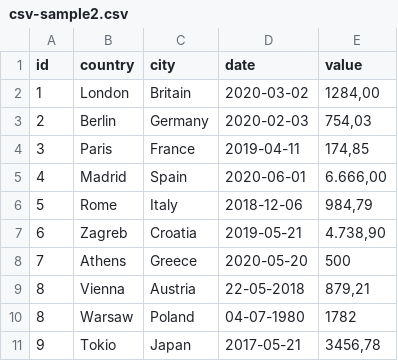
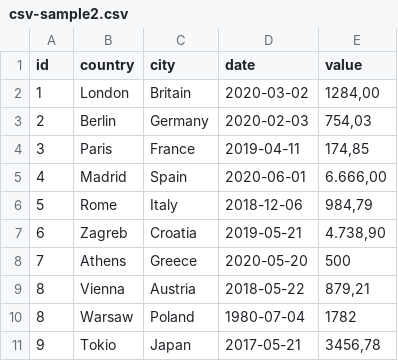
Before and after one commit to Andrelamor/inova, a CSV file: csv-sample2.csv, drawn as a sheet.

Commit message:
muda number para integer e coreige duas datas

```diff
--- a/csv-sample2.csv
+++ b/csv-sample2.csv
@@ -8,4 +8,4 @@ id;country;city;date;value
 7;Athens;Greece;2020-05-20;500
-8;Vienna;Austria;22-05-2018;879,21
-8;Warsaw;Poland;04-07-1980;1782
+8;Vienna;Austria; 2018-05-22;879,21
+8;Warsaw;Poland;1980-07-04;1782
 9;Tokio;Japan;2017-05-21;3456,78
```
Also changed, not shown: 1 other file.
